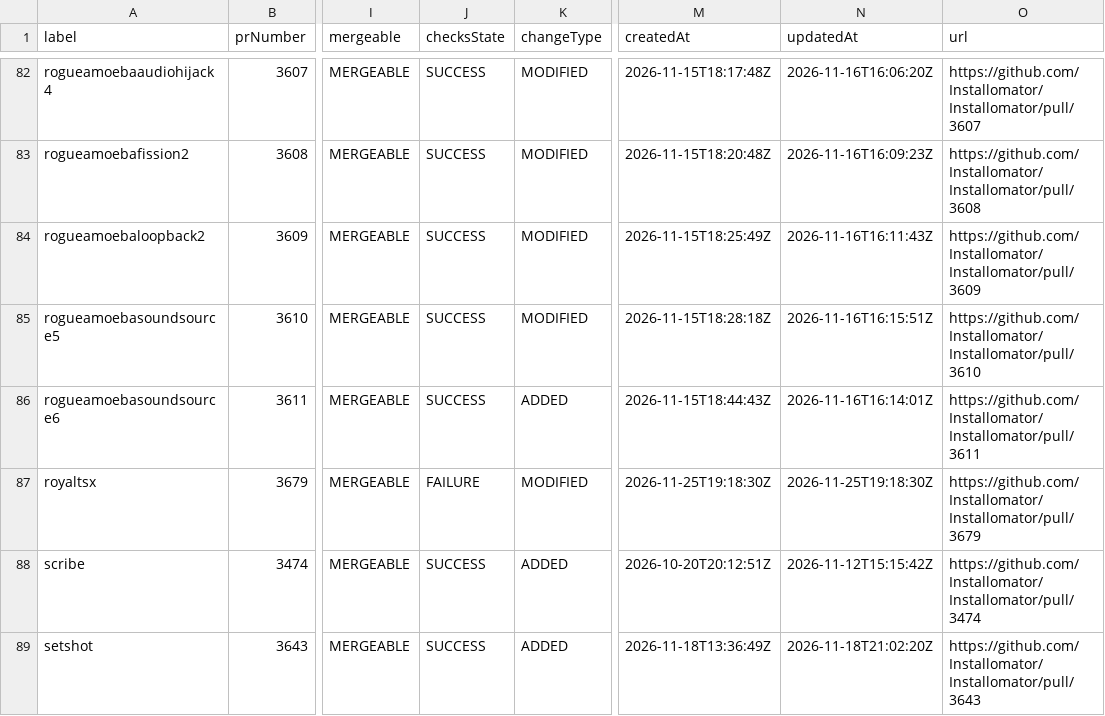
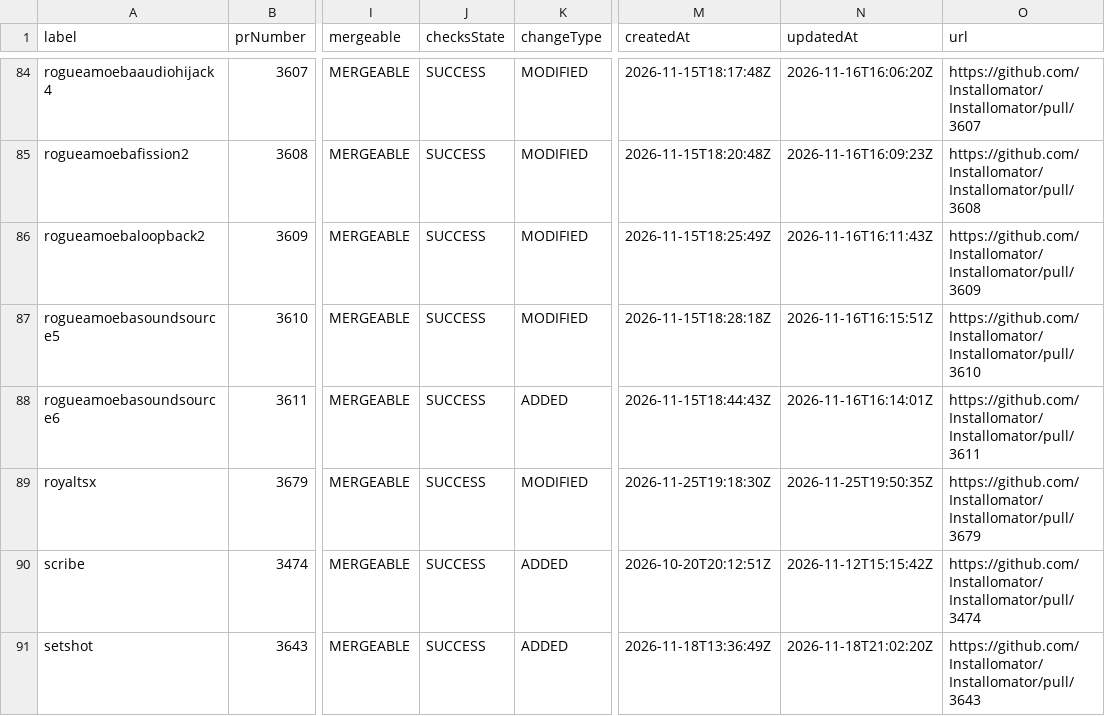
Before and after one commit to gilburns/Installomator-Tracker, a CSV file: label_prs.csv, drawn as a sheet; only a part is shown, gaps mark what is left out; addresses are those after the commit; the diff covers the shown part only; the diff names each change by its address in the sheet, - before the commit and + after, or states it on an @@ line.

```diff
--- a/label_prs.csv
+++ b/label_prs.csv
-J89 (checksState): FAILURE
+J89 (checksState): SUCCESS
-N89 (updatedAt): 2026-11-25T19:18:30Z
+N89 (updatedAt): 2026-11-25T19:50:35Z
```
Also changed, not shown: 2 added rows and 15 edited cells elsewhere in this file, 9 other files.
